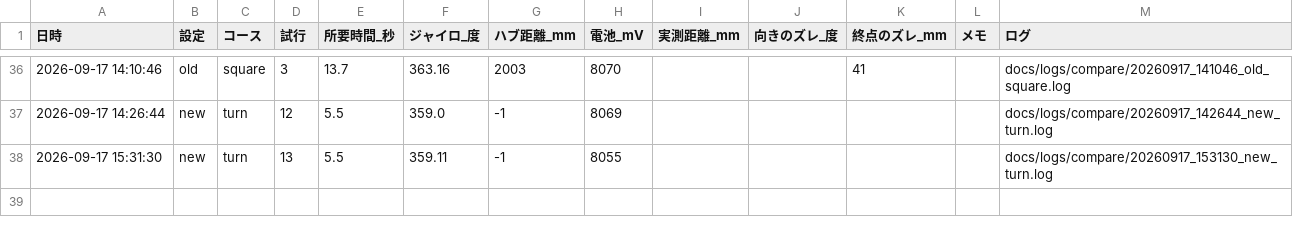
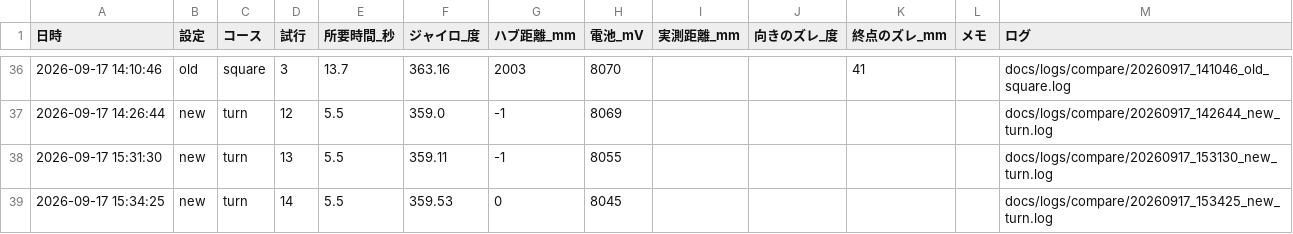
Before and after one commit to BRICO-School/FLL-2026-2027-Season-Robot-Game, a CSV file: docs/compare/compare_trials.csv, drawn as a sheet; only a part is shown, gaps mark what is left out.

```diff
--- a/docs/compare/compare_trials.csv
+++ b/docs/compare/compare_trials.csv
@@ -38 +38,2 @@
 2026-09-17 15:31:30,new,turn,13,5.5,359.11,-1,8055,,,,,docs/logs/compare/20260917_153130_new_turn.log
+2026-09-17 15:34:25,new,turn,14,5.5,359.53,0,8045,,,,,docs/logs/compare/20260917_153425_new_turn.log
```
Also changed, not shown: 4 other files.
